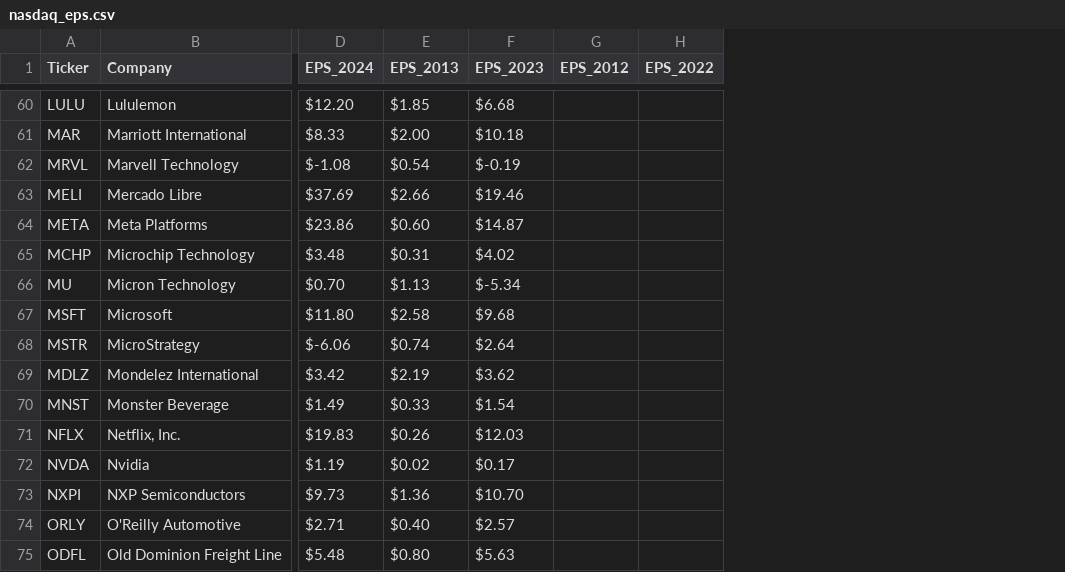
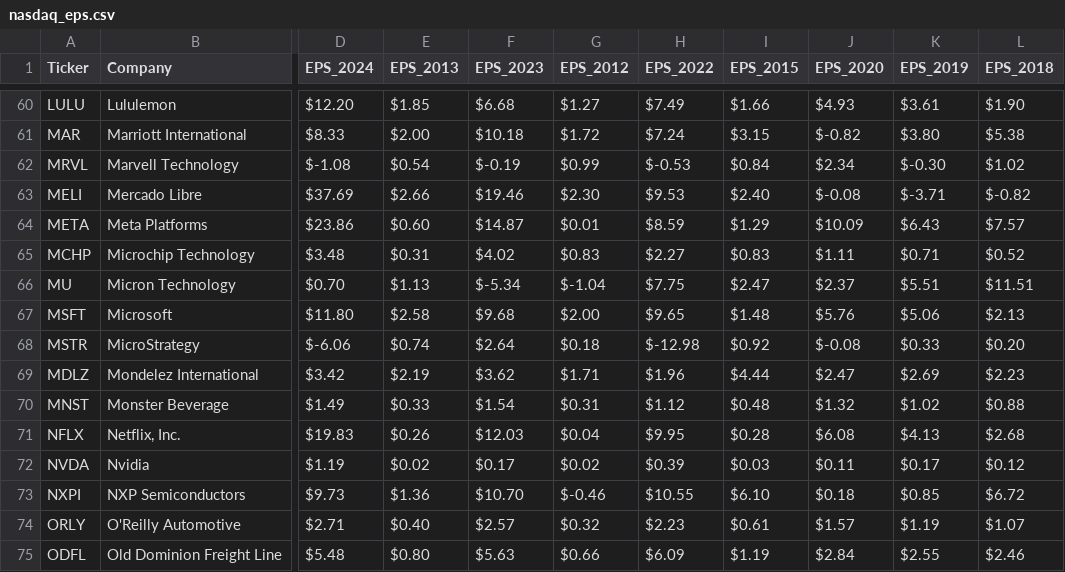
Before and after one commit to georgegkekis/investing_oracle, a CSV file: nasdaq_eps.csv, drawn as a sheet; only a part is shown, gaps mark what is left out; the diff covers the shown part only; the diff names each change by its address in the sheet, - before the commit and + after, or states it on an @@ line.

```diff
--- a/nasdaq_eps.csv
+++ b/nasdaq_eps.csv
+column I (EPS_2015), rows 60-75: $1.66 | $3.15 | $0.84 | $2.40 | $1.29 | $0.83 | $2.47 | $1.48 | $0.92 | $4.44 | $0.48 | $0.28 | $0.03 | $6.10 | $0.61 | $1.19
+column J (EPS_2020), rows 60-75: $4.93 | $-0.82 | $2.34 | $-0.08 | $10.09 | $1.11 | $2.37 | $5.76 | $-0.08 | $2.47 | $1.32 | $6.08 | $0.11 | $0.18 | $1.57 | $2.84
+column K (EPS_2019), rows 60-75: $3.61 | $3.80 | $-0.30 | $-3.71 | $6.43 | $0.71 | $5.51 | $5.06 | $0.33 | $2.69 | $1.02 | $4.13 | $0.17 | $0.85 | $1.19 | $2.55
+column L (EPS_2018), rows 60-75: $1.90 | $5.38 | $1.02 | $-0.82 | $7.57 | $0.52 | $11.51 | $2.13 | $0.20 | $2.23 | $0.88 | $2.68 | $0.12 | $6.72 | $1.07 | $2.46
-G60 (EPS_2012): (empty)
+G60 (EPS_2012): $1.27
-H60 (EPS_2022): (empty)
+H60 (EPS_2022): $7.49
-G61 (EPS_2012): (empty)
+G61 (EPS_2012): $1.72
-H61 (EPS_2022): (empty)
+H61 (EPS_2022): $7.24
-G62 (EPS_2012): (empty)
+G62 (EPS_2012): $0.99
-H62 (EPS_2022): (empty)
+H62 (EPS_2022): $-0.53
-G63 (EPS_2012): (empty)
+G63 (EPS_2012): $2.30
-H63 (EPS_2022): (empty)
+H63 (EPS_2022): $9.53
-G64 (EPS_2012): (empty)
+G64 (EPS_2012): $0.01
-H64 (EPS_2022): (empty)
+H64 (EPS_2022): $8.59
-G65 (EPS_2012): (empty)
+G65 (EPS_2012): $0.83
-H65 (EPS_2022): (empty)
+H65 (EPS_2022): $2.27
-G66 (EPS_2012): (empty)
+G66 (EPS_2012): $-1.04
-H66 (EPS_2022): (empty)
+H66 (EPS_2022): $7.75
-G67 (EPS_2012): (empty)
+G67 (EPS_2012): $2.00
-H67 (EPS_2022): (empty)
+H67 (EPS_2022): $9.65
-G68 (EPS_2012): (empty)
+G68 (EPS_2012): $0.18
-H68 (EPS_2022): (empty)
+H68 (EPS_2022): $-12.98
-G69 (EPS_2012): (empty)
+G69 (EPS_2012): $1.71
-H69 (EPS_2022): (empty)
+H69 (EPS_2022): $1.96
-G70 (EPS_2012): (empty)
+G70 (EPS_2012): $0.31
-H70 (EPS_2022): (empty)
+H70 (EPS_2022): $1.12
-G71 (EPS_2012): (empty)
+G71 (EPS_2012): $0.04
-H71 (EPS_2022): (empty)
+H71 (EPS_2022): $9.95
-G72 (EPS_2012): (empty)
+G72 (EPS_2012): $0.02
-H72 (EPS_2022): (empty)
+H72 (EPS_2022): $0.39
-G73 (EPS_2012): (empty)
+G73 (EPS_2012): $-0.46
-H73 (EPS_2022): (empty)
+H73 (EPS_2022): $10.55
-G74 (EPS_2012): (empty)
+G74 (EPS_2012): $0.32
-H74 (EPS_2022): (empty)
+H74 (EPS_2022): $2.23
-G75 (EPS_2012): (empty)
+G75 (EPS_2012): $0.66
-H75 (EPS_2022): (empty)
+H75 (EPS_2022): $6.09
```
Also changed, not shown: 71 edited cells elsewhere in this file, 1 other file.
